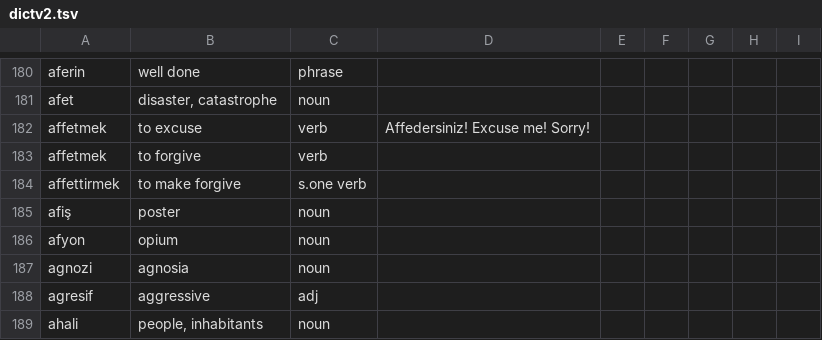
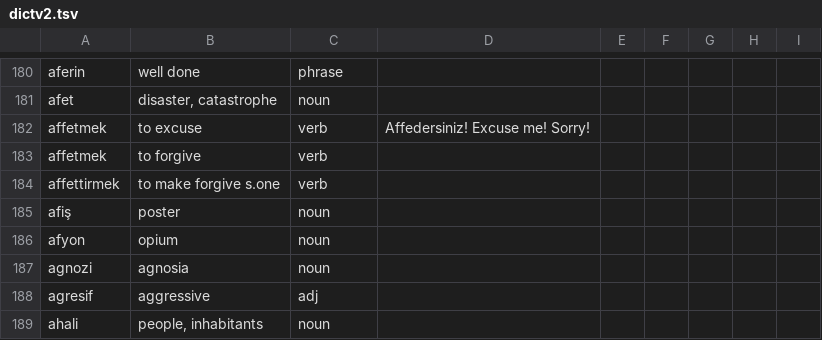
Before and after one commit to baloghe/tr_en_dictionary, a TSV file: input/dictv2.tsv, drawn as a sheet; only a part is shown, gaps mark what is left out.

```diff
--- a/input/dictv2.tsv
+++ b/input/dictv2.tsv
@@ -183,3 +183,3 @@ affetmek	to excuse	verb	Affedersiniz! Excuse me! Sorry!
 affetmek	to forgive	verb
-affettirmek	to make forgive	s.one verb
+affettirmek	to make forgive s.one	verb
 afiş	poster	noun
```
Also changed, not shown: 9 other files.
